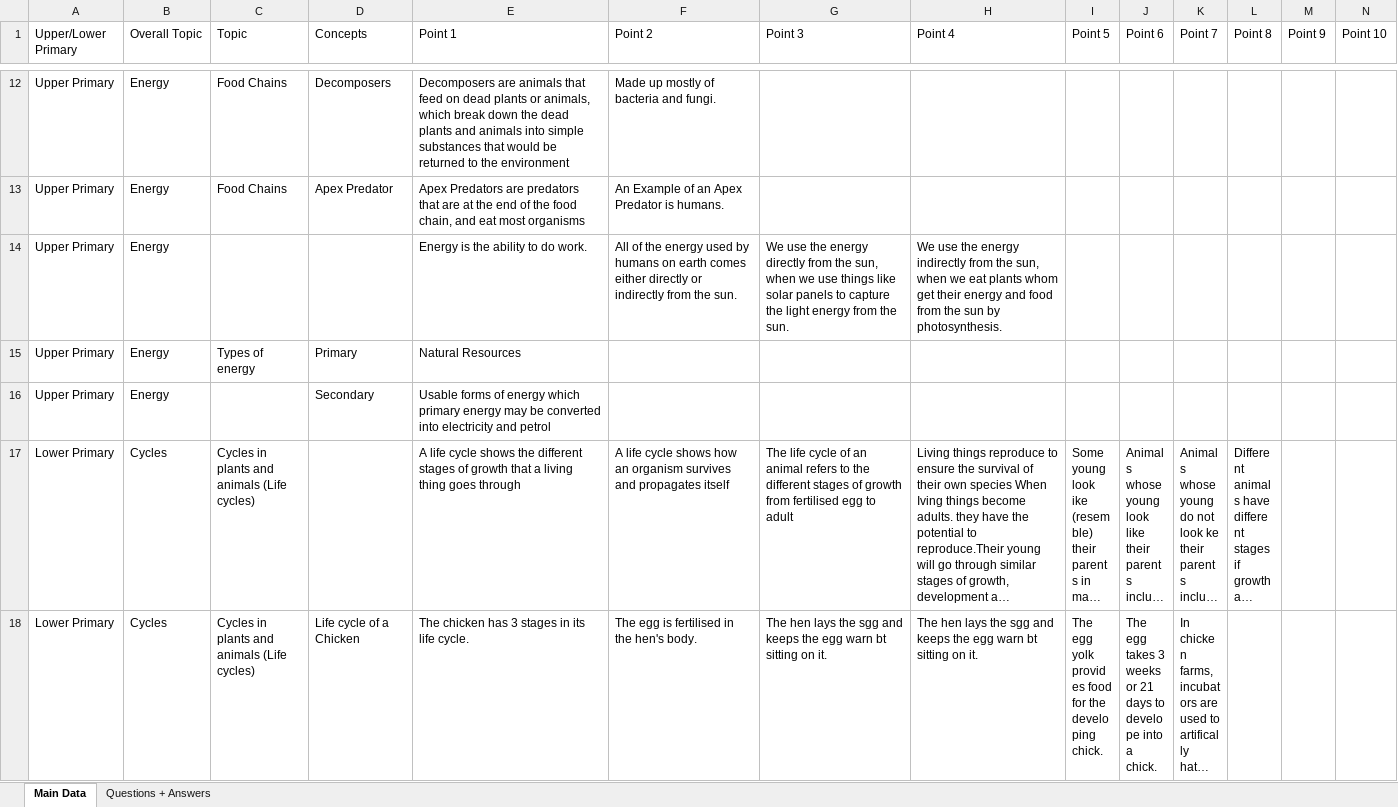
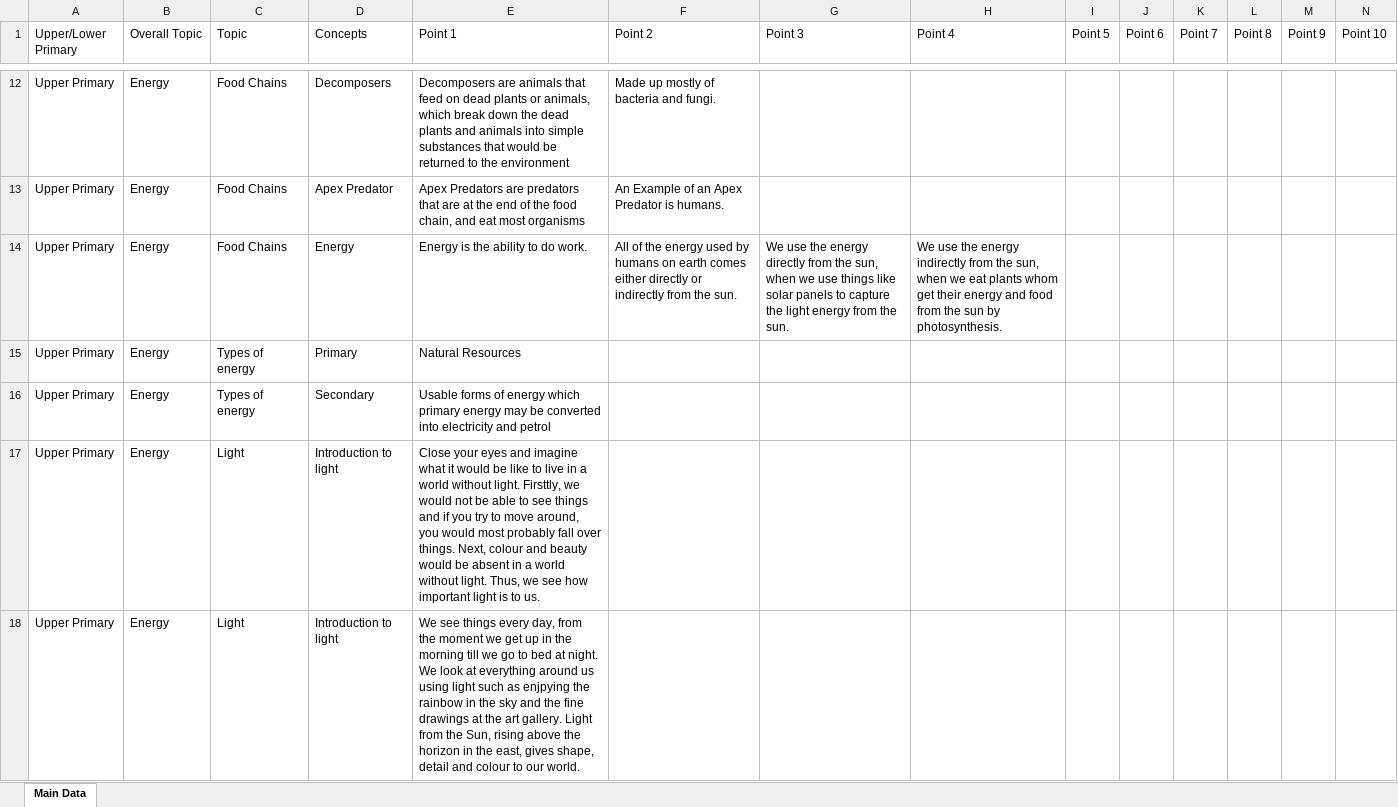
Before and after one commit to Newspace-Inc/Pocket-Science-iOS, an Excel workbook: Pocket Science/data.xlsx, sheet Main Data, drawn as a sheet; only a part is shown, gaps mark what is left out; the shorter side is filled out with more unchanged rows; long unchanged cells end in …; values as stored, in another font and other column widths than the file's, no cell formats; charts and pictures not drawn; rows hold the shown columns only; the diff covers the shown part only; the diff names each change by its address in the sheet, - before the commit and + after, or states it on an @@ line.

```diff
--- a/Pocket Science/data.xlsx (sheet Main Data)
+++ b/Pocket Science/data.xlsx (sheet Main Data)
-sheet tab: Questions + Answers
-C14 (Topic): (empty)
+C14 (Topic): Food Chains
-D14 (Concepts): (empty)
+D14 (Concepts): Energy
-C16 (Topic): (empty)
+C16 (Topic): Types of energy
+row 17: Upper Primary | Energy | Light | Introduction to light | Close your eyes and imagine what it would be like to live in a world without light. Firsttly, we would not be able to see things and if you try to move around, you would most probably fall over things. Next, colour and beauty would be absent in a world without light. Thus, we see how important light is to us.
+row 18: Upper Primary | Energy | Light | Introduction to light | We see things every day, from the moment we get up in the morning till we go to bed at night. We look at everything around us using light such as enjpying the rainbow in the sky and the fine drawings at the art gallery. Light from the Sun, rising above the horizon in the east, gives shape, detail and colour to our world.
```
Also changed, not shown: 168 added rows, 1 removed row and 55 edited cells elsewhere in this sheet, cell formats, charts or pictures, 5 other files.
